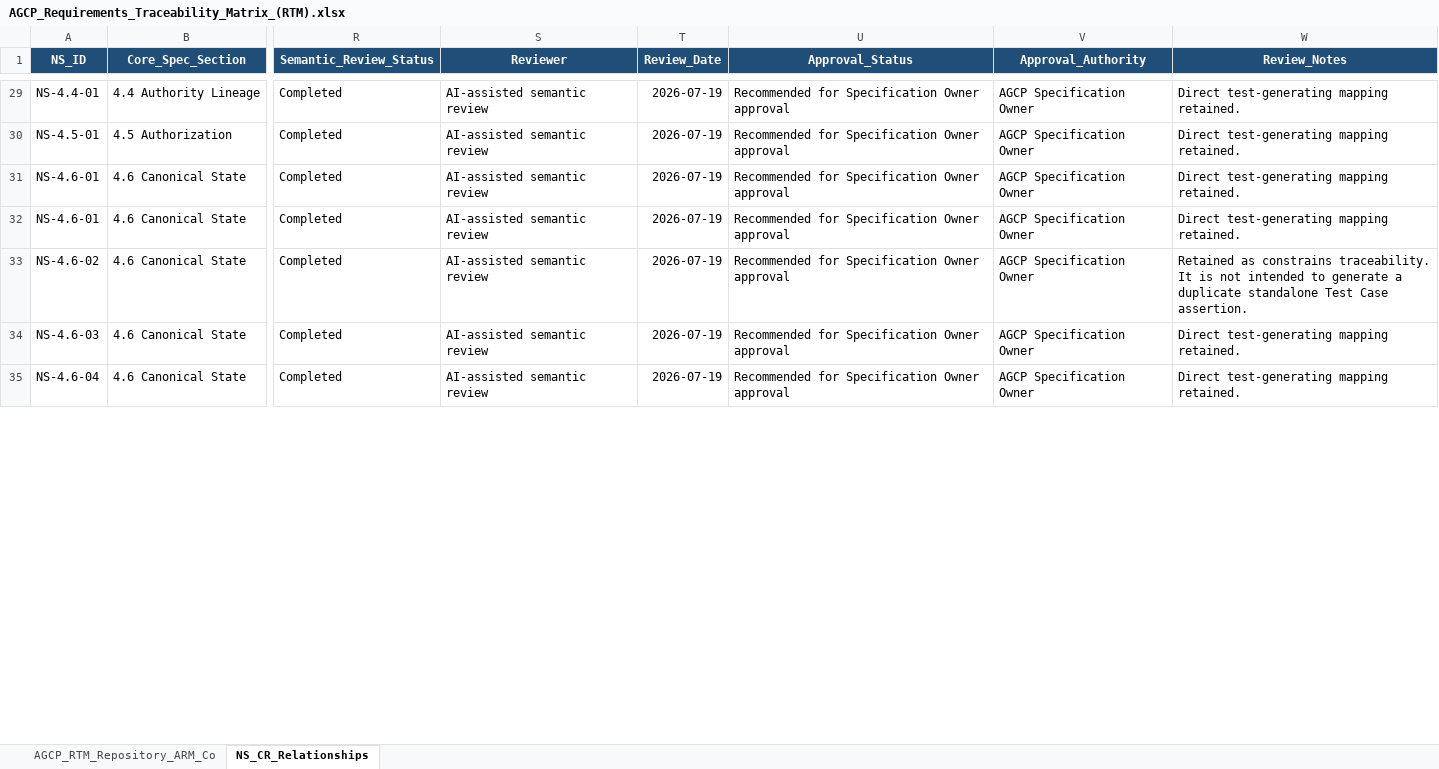
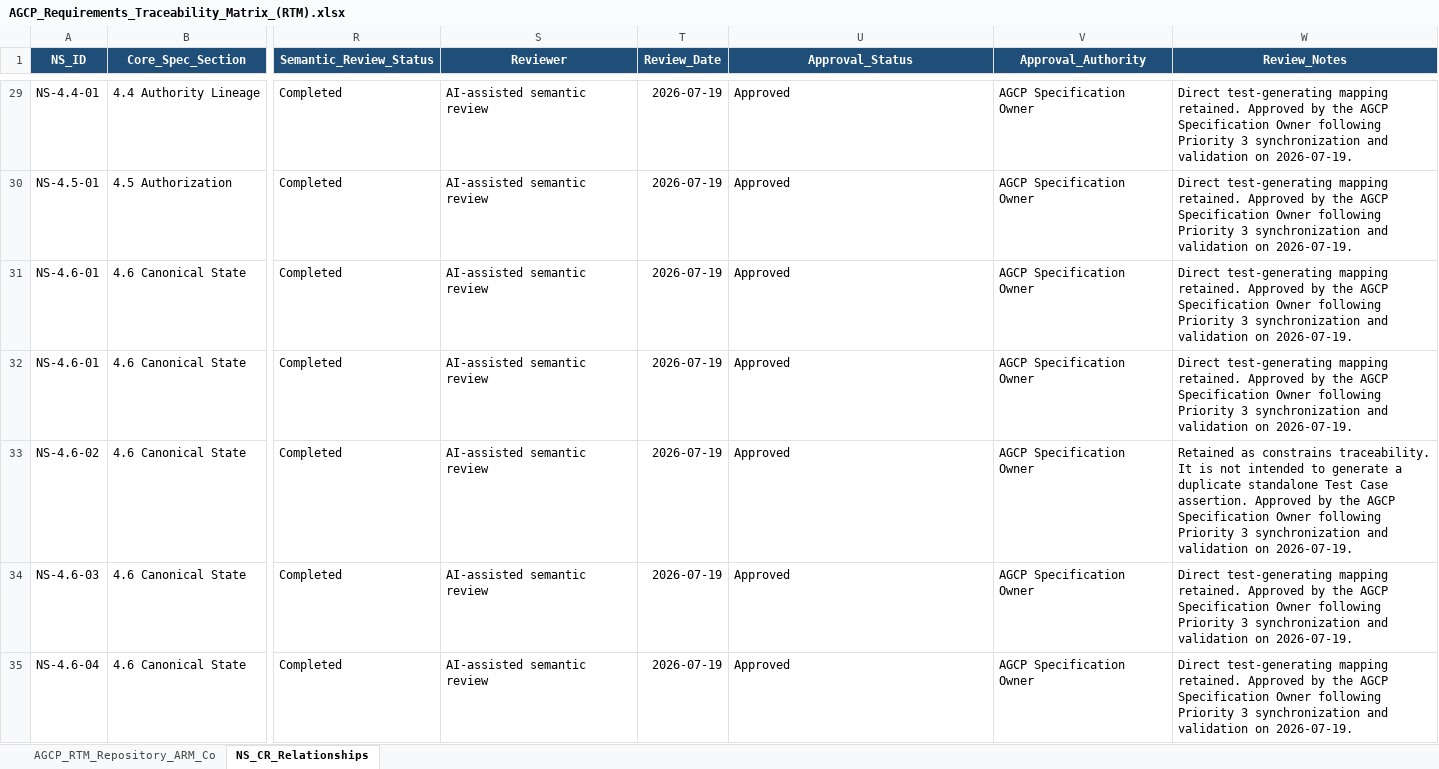
Before and after one commit to jwillisSFT/agcp-spec, an Excel workbook: spec/AGCP_Requirements_Traceability_Matrix_(RTM).xlsx, sheet NS_CR_Relationships, drawn as a sheet; only a part is shown, gaps mark what is left out; values as stored, in another font and other column widths than the file's, no borders; table styles not drawn; the diff covers the shown part only; the diff names each change by its address in the sheet, - before the commit and + after, or states it on an @@ line.

```diff
--- a/spec/AGCP_Requirements_Traceability_Matrix_(RTM).xlsx (sheet NS_CR_Relationships)
+++ b/spec/AGCP_Requirements_Traceability_Matrix_(RTM).xlsx (sheet NS_CR_Relationships)
-U29:U35 (Approval_Status): Recommended for Specification Owner approval
+U29:U35 (Approval_Status): Approved
-W29:W32 (Review_Notes): …mapping retained.
+W29:W32 (Review_Notes): …mapping retained. Approved by the AGCP Specification Owner following Priority 3 synchronization and validation on 2026-07-19.
-W33 (Review_Notes): …Case assertion.
+W33 (Review_Notes): …Case assertion. Approved by the AGCP Specification Owner following Priority 3 synchronization and validation on 2026-07-19.
-W34:W35 (Review_Notes): …mapping retained.
+W34:W35 (Review_Notes): …mapping retained. Approved by the AGCP Specification Owner following Priority 3 synchronization and validation on 2026-07-19.
```
Also changed, not shown: 842 edited cells elsewhere in this sheet, sheet AGCP_RTM_Repository_ARM_Co.
